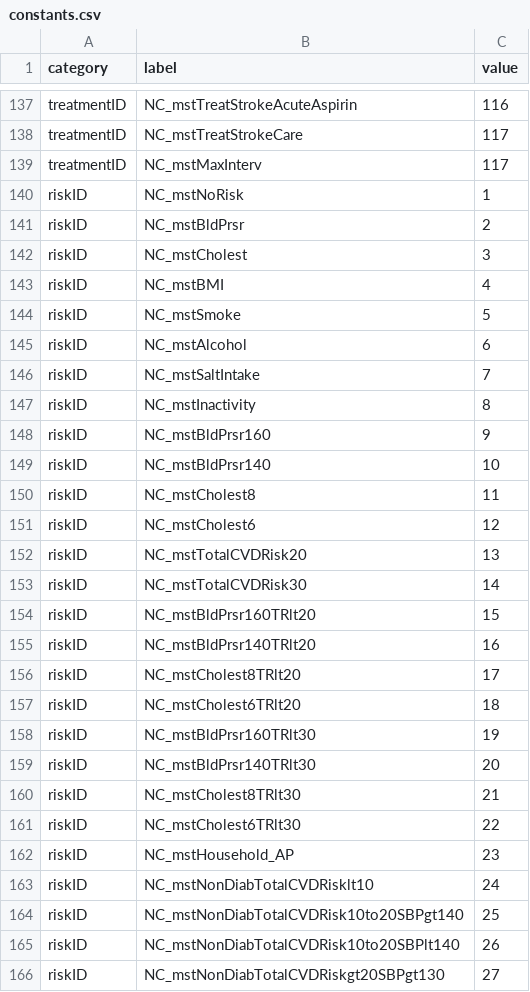
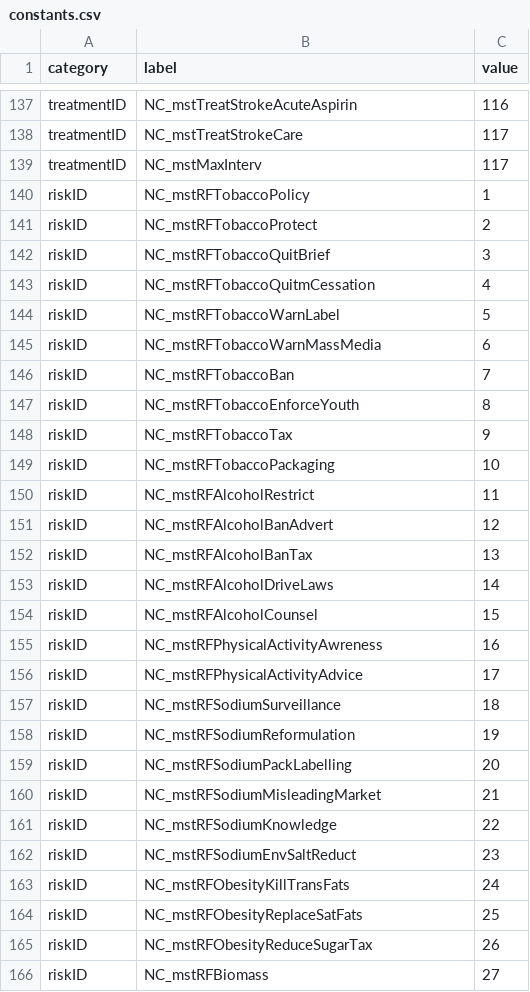
Before and after one commit to ForecastHealth/spectrum-ncd-scenario-generator, a CSV file: src/constants.csv, drawn as a sheet; only a part is shown, gaps mark what is left out; the diff covers the shown part only.

Commit message:
Updated constants

```diff
--- a/src/constants.csv
+++ b/src/constants.csv
@@ -139,28 +139,28 @@ treatmentID,NC_mstTreatStrokeCare,117
 treatmentID,NC_mstMaxInterv,117
-riskID,NC_mstNoRisk,1
-riskID,NC_mstBldPrsr,2
-riskID,NC_mstCholest,3
-riskID,NC_mstBMI,4
-riskID,NC_mstSmoke,5
-riskID,NC_mstAlcohol,6
-riskID,NC_mstSaltIntake,7
-riskID,NC_mstInactivity,8
-riskID,NC_mstBldPrsr160,9
-riskID,NC_mstBldPrsr140,10
-riskID,NC_mstCholest8,11
-riskID,NC_mstCholest6,12
-riskID,NC_mstTotalCVDRisk20,13
-riskID,NC_mstTotalCVDRisk30,14
-riskID,NC_mstBldPrsr160TRlt20,15
-riskID,NC_mstBldPrsr140TRlt20,16
-riskID,NC_mstCholest8TRlt20,17
-riskID,NC_mstCholest6TRlt20,18
-riskID,NC_mstBldPrsr160TRlt30,19
-riskID,NC_mstBldPrsr140TRlt30,20
-riskID,NC_mstCholest8TRlt30,21
-riskID,NC_mstCholest6TRlt30,22
-riskID,NC_mstHousehold_AP,23
-riskID,NC_mstNonDiabTotalCVDRisklt10,24
-riskID,NC_mstNonDiabTotalCVDRisk10to20SBPgt140,25
-riskID,NC_mstNonDiabTotalCVDRisk10to20SBPlt140,26
-riskID,NC_mstNonDiabTotalCVDRiskgt20SBPgt130,27
+riskID,NC_mstRFTobaccoPolicy,1
+riskID,NC_mstRFTobaccoProtect,2
+riskID,NC_mstRFTobaccoQuitBrief,3
+riskID,NC_mstRFTobaccoQuitmCessation,4
+riskID,NC_mstRFTobaccoWarnLabel,5
+riskID,NC_mstRFTobaccoWarnMassMedia,6
+riskID,NC_mstRFTobaccoBan,7
+riskID,NC_mstRFTobaccoEnforceYouth,8
+riskID,NC_mstRFTobaccoTax,9
+riskID,NC_mstRFTobaccoPackaging,10
+riskID,NC_mstRFAlcoholRestrict,11
+riskID,NC_mstRFAlcoholBanAdvert,12
+riskID,NC_mstRFAlcoholBanTax,13
+riskID,NC_mstRFAlcoholDriveLaws,14
+riskID,NC_mstRFAlcoholCounsel,15
+riskID,NC_mstRFPhysicalActivityAwreness,16
+riskID,NC_mstRFPhysicalActivityAdvice,17
+riskID,NC_mstRFSodiumSurveillance,18
+riskID,NC_mstRFSodiumReformulation,19
+riskID,NC_mstRFSodiumPackLabelling,20
+riskID,NC_mstRFSodiumMisleadingMarket,21
+riskID,NC_mstRFSodiumKnowledge,22
+riskID,NC_mstRFSodiumEnvSaltReduct,23
+riskID,NC_mstRFObesityKillTransFats,24
+riskID,NC_mstRFObesityReplaceSatFats,25
+riskID,NC_mstRFObesityReduceSugarTax,26
+riskID,NC_mstRFBiomass,27
```
Also changed, not shown: 25 added rows, 1 removed row and 6 edited cells elsewhere in this file.
